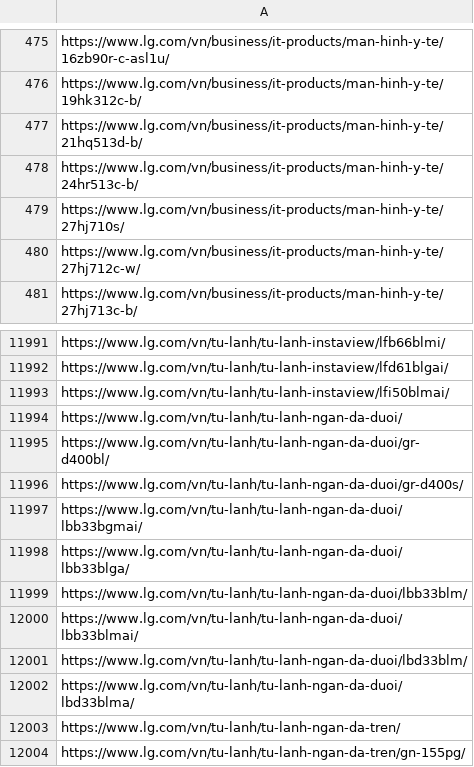
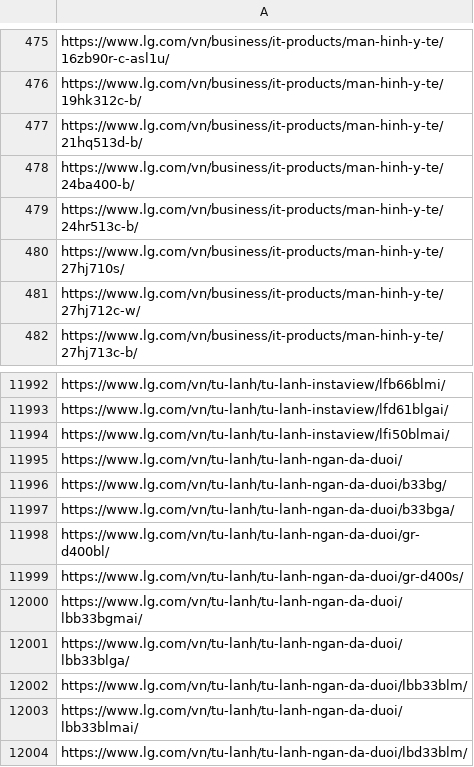
Before and after one commit to mts8787-droid/my-geo-audit, a CSV file: reports/lg_urls_vn.csv, drawn as a sheet; only a part is shown, gaps mark what is left out; the shorter side is filled out with more unchanged rows.

```diff
--- a/reports/lg_urls_vn.csv
+++ b/reports/lg_urls_vn.csv
@@ -477,2 +477,3 @@ https://www.lg.com/vn/business/it-products/man-hinh-y-te/19hk312c-b/
 https://www.lg.com/vn/business/it-products/man-hinh-y-te/21hq513d-b/
+https://www.lg.com/vn/business/it-products/man-hinh-y-te/24ba400-b/
 https://www.lg.com/vn/business/it-products/man-hinh-y-te/24hr513c-b/
@@ -11994,2 +11995,4 @@ https://www.lg.com/vn/tu-lanh/tu-lanh-instaview/lfi50blmai/
 https://www.lg.com/vn/tu-lanh/tu-lanh-ngan-da-duoi/
+https://www.lg.com/vn/tu-lanh/tu-lanh-ngan-da-duoi/b33bg/
+https://www.lg.com/vn/tu-lanh/tu-lanh-ngan-da-duoi/b33bga/
 https://www.lg.com/vn/tu-lanh/tu-lanh-ngan-da-duoi/gr-d400bl/
```
Also changed, not shown: 33 other files.
